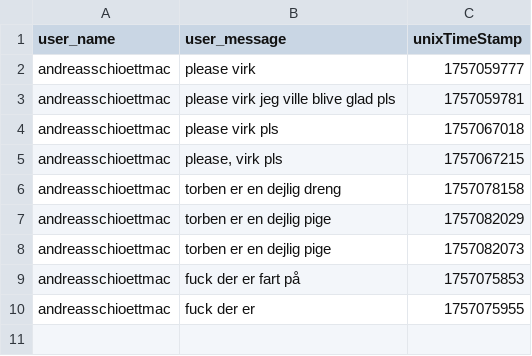
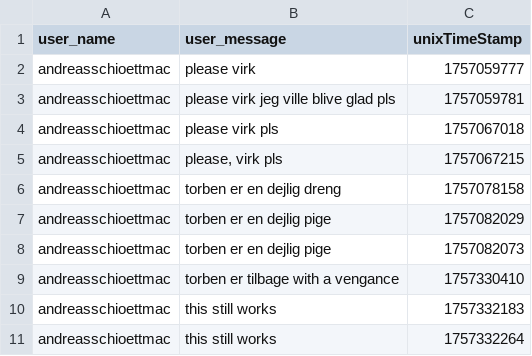
Before and after one commit to ITU-BDSA2025-GROUP6/Chirp, a CSV file: SimpleDB/Data/Cheep_DB.csv, drawn as a sheet.

```diff
--- a/SimpleDB/Data/Cheep_DB.csv
+++ b/SimpleDB/Data/Cheep_DB.csv
@@ -8,3 +8,4 @@ andreasschioettmac,"torben er en dejlig pige ",1757082029
 andreasschioettmac,torben er en dejlig pige,1757082073
-andreasschioettmac,fuck der er fart på,1757075853
-andreasschioettmac,fuck der er,1757075955
+andreasschioettmac,torben er tilbage with a vengance,1757330410
+andreasschioettmac,this still works,1757332183
+andreasschioettmac,this still works,1757332264
```
Also changed, not shown: 4 other files.
